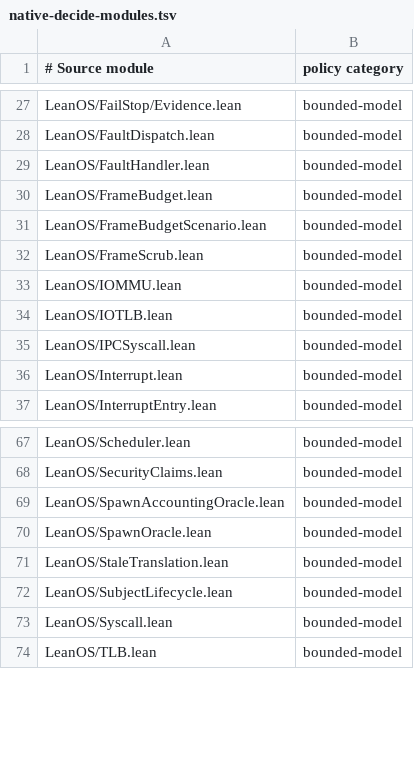
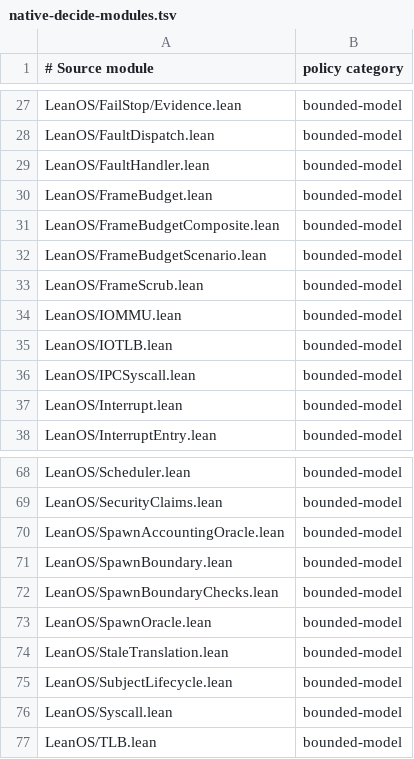
Before and after one commit to rudi-cilibrasi/leanos, a TSV file: scripts/native-decide-modules.tsv, drawn as a sheet; only a part is shown, gaps mark what is left out; the diff names each change by its address in the sheet, - before the commit and + after, or states it on an @@ line.

```diff
--- a/scripts/native-decide-modules.tsv
+++ b/scripts/native-decide-modules.tsv
+row 31: LeanOS/FrameBudgetComposite.lean | bounded-model
+row 71: LeanOS/SpawnBoundary.lean | bounded-model
+row 72: LeanOS/SpawnBoundaryChecks.lean | bounded-model
```
Also changed, not shown: scripts/hosted-generated-boundaries.tsv, 28 other files.
